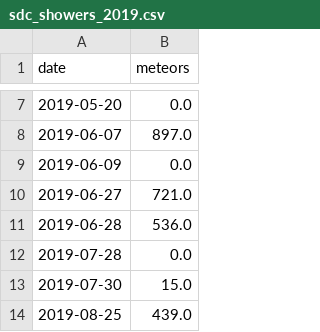
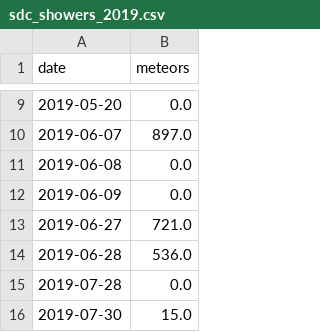
Before and after one commit to cslab-upm/sonidos-del-cielo-datos, a CSV file: results/csvs/sdc_showers_2019.csv, drawn as a sheet; only a part is shown, gaps mark what is left out; the shorter side is filled out with more unchanged rows; the diff covers the shown part only; the diff names each change by its address in the sheet, - before the commit and + after, or states it on an @@ line.

```diff
--- a/results/csvs/sdc_showers_2019.csv
+++ b/results/csvs/sdc_showers_2019.csv
+row 11: 2019-06-08 | 0.0
```
Also changed, not shown: 15 added rows elsewhere in this file, 7 other files.
